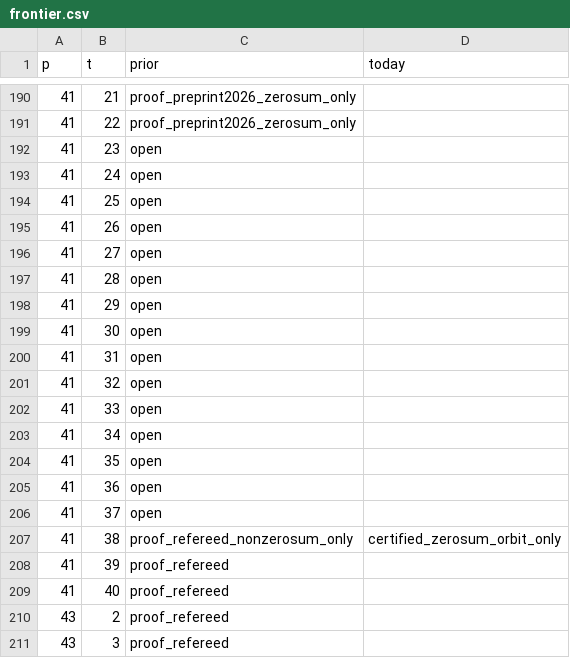
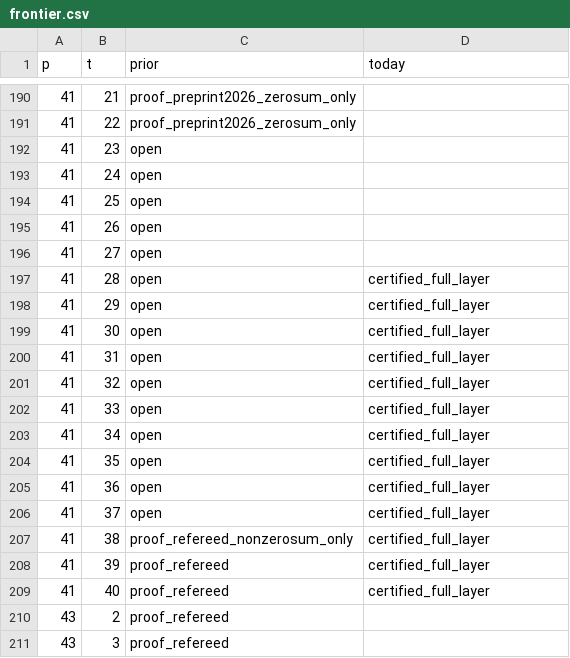
Before and after one commit to farev/Matematica, a CSV file: conjectures/graham-rearrangement/data/frontier.csv, drawn as a sheet; only a part is shown, gaps mark what is left out.

```diff
--- a/conjectures/graham-rearrangement/data/frontier.csv
+++ b/conjectures/graham-rearrangement/data/frontier.csv
@@ -196,15 +196,15 @@ p,t,prior,today
 41,27,open,
-41,28,open,
-41,29,open,
-41,30,open,
-41,31,open,
-41,32,open,
-41,33,open,
-41,34,open,
-41,35,open,
-41,36,open,
-41,37,open,
-41,38,proof_refereed_nonzerosum_only,certified_zerosum_orbit_only
-41,39,proof_refereed,
-41,40,proof_refereed,
+41,28,open,certified_full_layer
+41,29,open,certified_full_layer
+41,30,open,certified_full_layer
+41,31,open,certified_full_layer
+41,32,open,certified_full_layer
+41,33,open,certified_full_layer
+41,34,open,certified_full_layer
+41,35,open,certified_full_layer
+41,36,open,certified_full_layer
+41,37,open,certified_full_layer
+41,38,proof_refereed_nonzerosum_only,certified_full_layer
+41,39,proof_refereed,certified_full_layer
+41,40,proof_refereed,certified_full_layer
 43,2,proof_refereed,
```
Also changed, not shown: 7 other files.
